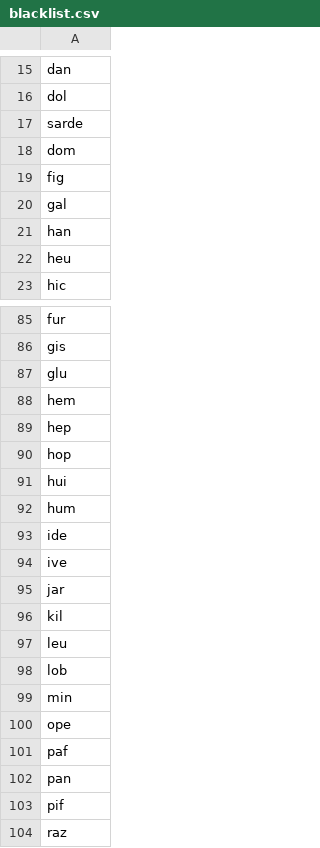
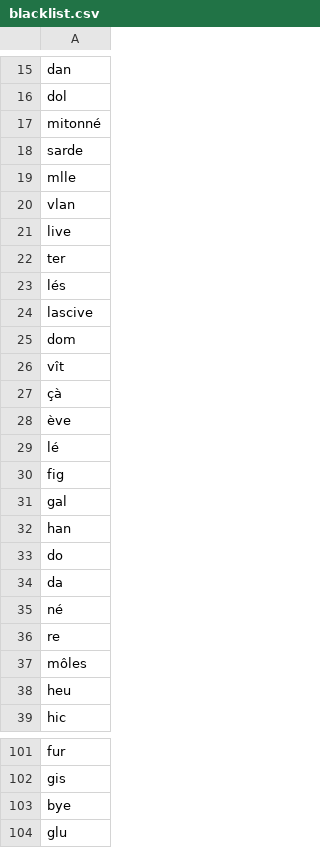
Before and after one commit to qpincon/anagramdr, a CSV file: nlp/blacklist.csv, drawn as a sheet; only a part is shown, gaps mark what is left out; the shorter side is filled out with more unchanged rows; the diff names each change by its address in the sheet, - before the commit and + after, or states it on an @@ line.

```diff
--- a/nlp/blacklist.csv
+++ b/nlp/blacklist.csv
+row 17: mitonné
+row 19: mlle
+row 20: vlan
+row 21: live
+row 22: ter
+row 23: lés
+row 24: lascive
+row 26: vît
+row 27: çà
+row 28: ève
+row 29: lé
+row 33: do
+row 34: da
+row 35: né
+row 36: re
+row 37: môles
+row 103: bye
```
Also changed, not shown: 17 other files.
